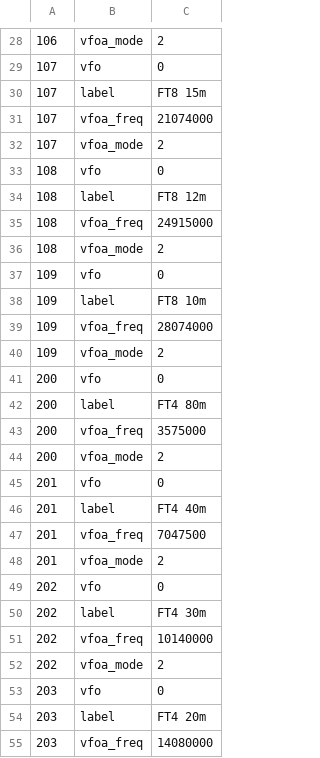
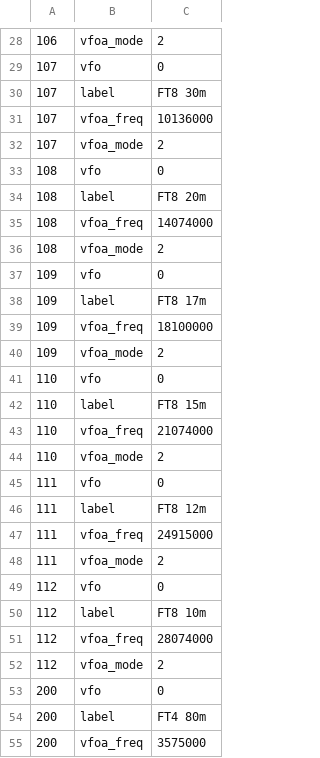
Before and after one commit to d3m3vilurr/x6100_gui, a CSV file: sql/memory.csv, drawn as a sheet; only a part is shown, gaps mark what is left out; the shorter side is filled out with more unchanged rows; the diff covers the shown part only.

Commit message:
Add optional freqs of the FT8 for KR region

```diff
--- a/sql/memory.csv
+++ b/sql/memory.csv
@@ -29,13 +29,25 @@
 107	vfo	0
-107	label	FT8 15m
-107	vfoa_freq	21074000
+107	label	FT8 30m
+107	vfoa_freq	10136000
 107	vfoa_mode	2
 108	vfo	0
-108	label	FT8 12m
-108	vfoa_freq	24915000
+108	label	FT8 20m
+108	vfoa_freq	14074000
 108	vfoa_mode	2
 109	vfo	0
-109	label	FT8 10m
-109	vfoa_freq	28074000
+109	label	FT8 17m
+109	vfoa_freq	18100000
 109	vfoa_mode	2
+110	vfo	0
+110	label	FT8 15m
+110	vfoa_freq	21074000
+110	vfoa_mode	2
+111	vfo	0
+111	label	FT8 12m
+111	vfoa_freq	24915000
+111	vfoa_mode	2
+112	vfo	0
+112	label	FT8 10m
+112	vfoa_freq	28074000
+112	vfoa_mode	2
 200	vfo	0
```
Also changed, not shown: 14 edited cells elsewhere in this file.
